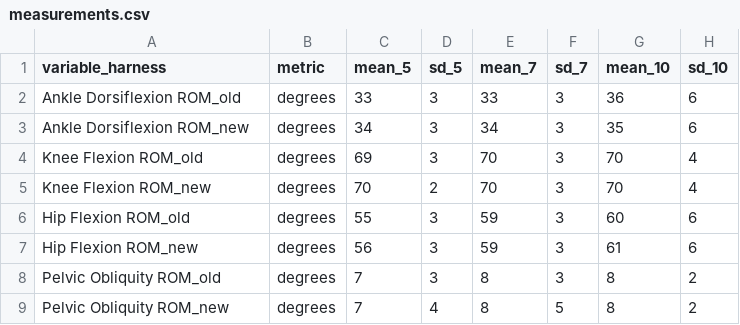
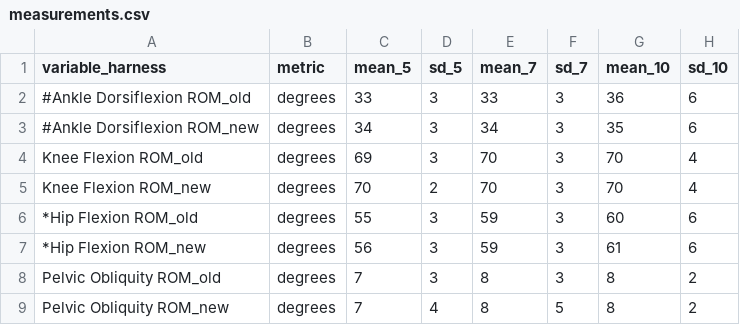
Before and after one commit to bzjin/biomech-viz, a CSV file: dev/assets/data/measurements.csv, drawn as a sheet.

```diff
--- a/dev/assets/data/measurements.csv
+++ b/dev/assets/data/measurements.csv
@@ -1,8 +1,8 @@
 variable_harness,metric,mean_5,sd_5,mean_7,sd_7,mean_10,sd_10
-Ankle Dorsiflexion ROM_old,degrees,33,3,33,3,36,6
-Ankle Dorsiflexion ROM_new,degrees,34,3,34,3,35,6
+#Ankle Dorsiflexion ROM_old,degrees,33,3,33,3,36,6
+#Ankle Dorsiflexion ROM_new,degrees,34,3,34,3,35,6
 Knee Flexion ROM_old,degrees,69,3,70,3,70,4
 Knee Flexion ROM_new,degrees,70,2,70,3,70,4
-Hip Flexion ROM_old,degrees,55,3,59,3,60,6
-Hip Flexion ROM_new,degrees,56,3,59,3,61,6
+*Hip Flexion ROM_old,degrees,55,3,59,3,60,6
+*Hip Flexion ROM_new,degrees,56,3,59,3,61,6
 Pelvic Obliquity ROM_old,degrees,7,3,8,3,8,2
```
Also changed, not shown: dev/assets/data/measurements_bars.csv, dev/assets/data/measurements_negative2.csv, 6 other files.
